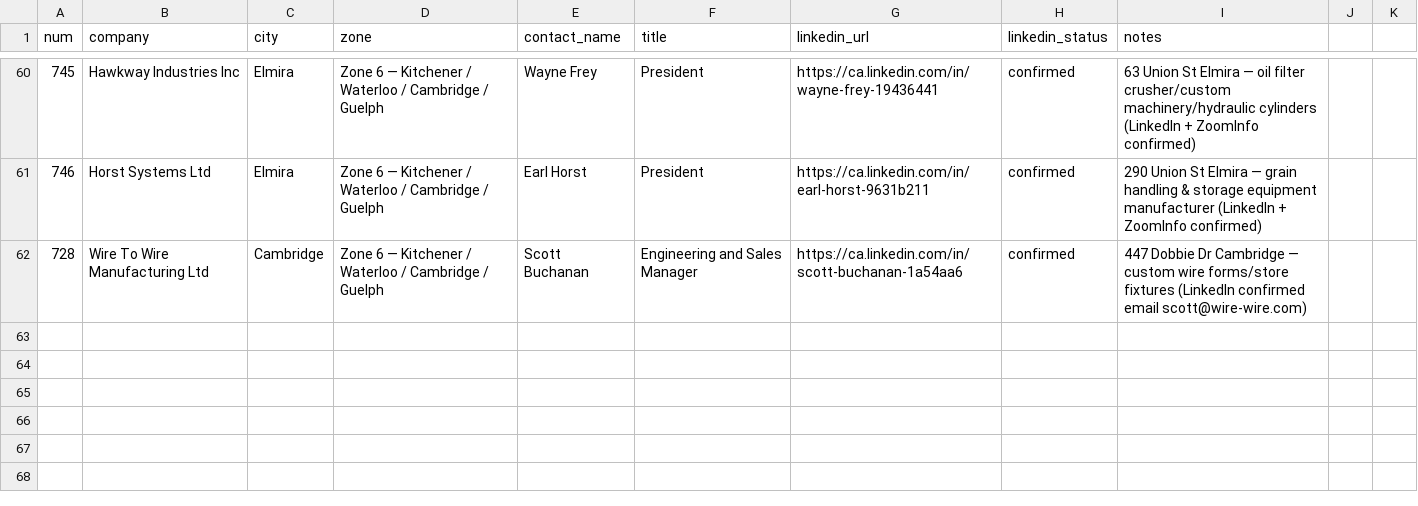
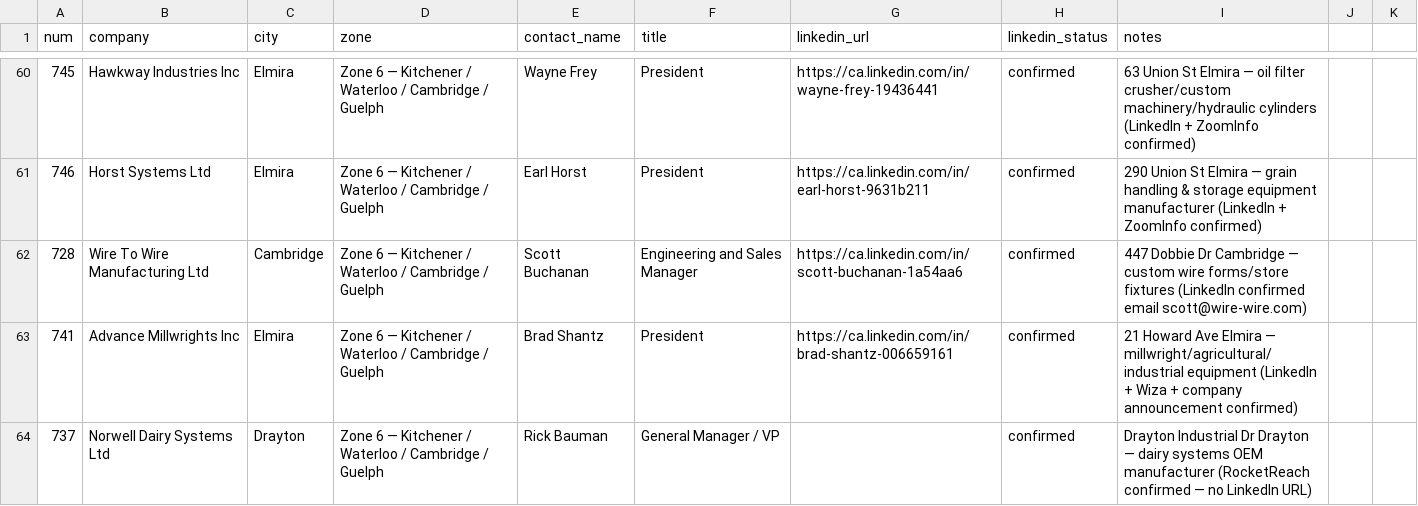
Before and after one commit to Owoblo/oems, a CSV file: enrichment_results/results_02_tier1B.csv, drawn as a sheet; only a part is shown, gaps mark what is left out.

```diff
--- a/enrichment_results/results_02_tier1B.csv
+++ b/enrichment_results/results_02_tier1B.csv
@@ -62 +62,3 @@ num,company,city,zone,contact_name,title,linkedin_url,linkedin_status,notes
 728,Wire To Wire Manufacturing Ltd,Cambridge,Zone 6 — Kitchener / Waterloo / Cambridge / Guelph,Scott Buchanan,Engineering and Sales Manager,https://ca.linkedin.com/in/scott-buchanan-1a54aa6,confirmed,447 Dobbie Dr Cambridge — custom wire forms/store fixtures (LinkedIn confirmed email scott@wire-wire.com)
+741,Advance Millwrights Inc,Elmira,Zone 6 — Kitchener / Waterloo / Cambridge / Guelph,Brad Shantz,President,https://ca.linkedin.com/in/brad-shantz-006659161,confirmed,21 Howard Ave Elmira — millwright/agricultural/industrial equipment (LinkedIn + Wiza + company announcement confirmed)
+737,Norwell Dairy Systems Ltd,Drayton,Zone 6 — Kitchener / Waterloo / Cambridge / Guelph,Rick Bauman,General Manager / VP,,confirmed,Drayton Industrial Dr Drayton — dairy systems OEM manufacturer (RocketReach confirmed — no LinkedIn URL)
```
Also changed, not shown: enrichment_results/results_03_tier2.csv.
